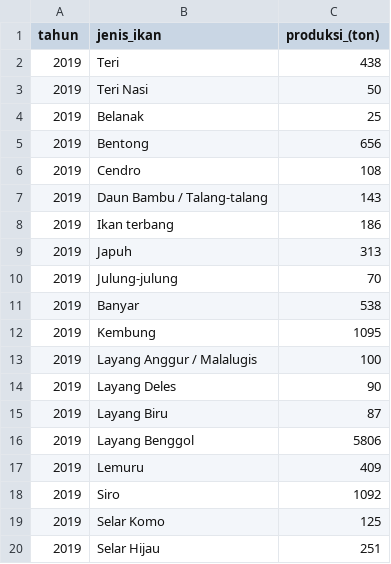
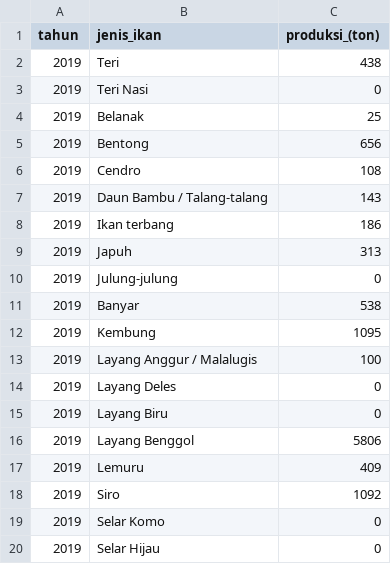
Before and after one commit to itsarif09/Data-Mining, a CSV file: Data.csv, drawn as a sheet.

Commit message:
Update Data.csv

```diff
--- a/Data.csv
+++ b/Data.csv
@@ -2,3 +2,3 @@ tahun,jenis_ikan,produksi_(ton)
 2019,Teri,438
-2019,Teri Nasi,50
+2019,Teri Nasi,0
 2019,Belanak,25
@@ -9,3 +9,3 @@ tahun,jenis_ikan,produksi_(ton)
 2019,Japuh,313
-2019,Julung-julung,70
+2019,Julung-julung,0
 2019,Banyar,538
@@ -13,4 +13,4 @@ tahun,jenis_ikan,produksi_(ton)
 2019,Layang Anggur / Malalugis,100
-2019,Layang Deles,90
-2019,Layang Biru,87
+2019,Layang Deles,0
+2019,Layang Biru,0
 2019,Layang Benggol,5806
@@ -18,3 +18,3 @@ tahun,jenis_ikan,produksi_(ton)
 2019,Siro,1092
-2019,Selar Komo,125
-2019,Selar Hijau,251
+2019,Selar Komo,0
+2019,Selar Hijau,0
```
